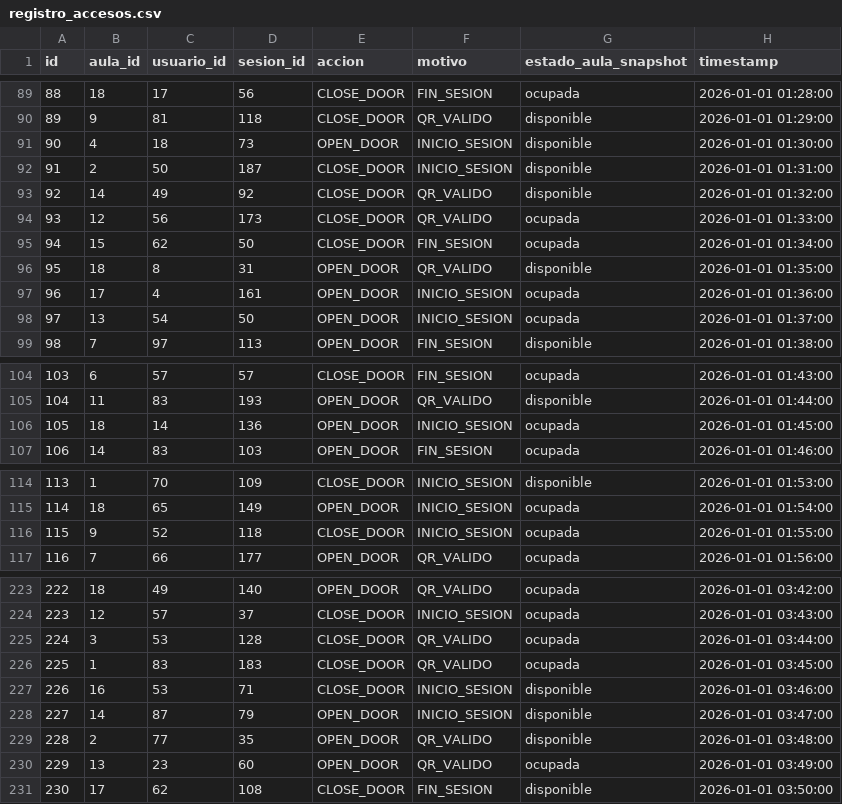
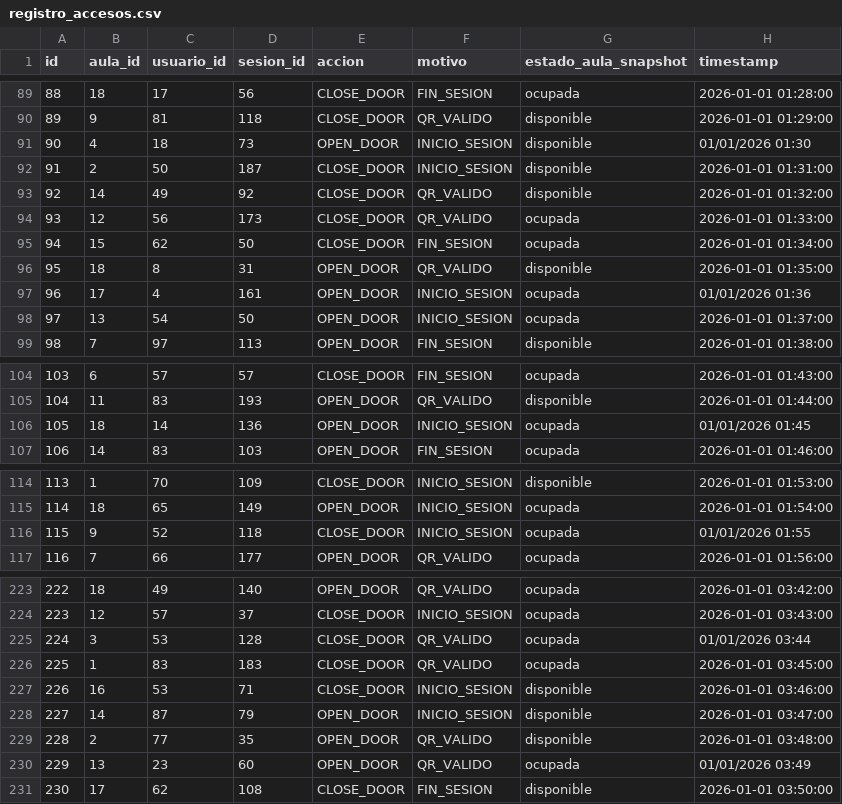
Before and after one commit to Jlmh99/DW_MD, a CSV file: data/registro_accesos.csv, drawn as a sheet; only a part is shown, gaps mark what is left out; the diff covers the shown part only.

```diff
--- a/data/registro_accesos.csv
+++ b/data/registro_accesos.csv
@@ -90,3 +90,3 @@ id,aula_id,usuario_id,sesion_id,accion,motivo,estado_aula_snapshot,timestamp
 89,9,81,118,CLOSE_DOOR,QR_VALIDO,disponible,2026-01-01 01:29:00
-90,4,18,73,OPEN_DOOR,INICIO_SESION,disponible,2026-01-01 01:30:00
+90,4,18,73,OPEN_DOOR,INICIO_SESION,disponible,01/01/2026 01:30
 91,2,50,187,CLOSE_DOOR,INICIO_SESION,disponible,2026-01-01 01:31:00
@@ -96,3 +96,3 @@ id,aula_id,usuario_id,sesion_id,accion,motivo,estado_aula_snapshot,timestamp
 95,18,8,31,OPEN_DOOR,QR_VALIDO,disponible,2026-01-01 01:35:00
-96,17,4,161,OPEN_DOOR,INICIO_SESION,ocupada,2026-01-01 01:36:00
+96,17,4,161,OPEN_DOOR,INICIO_SESION,ocupada,01/01/2026 01:36
 97,13,54,50,OPEN_DOOR,INICIO_SESION,ocupada,2026-01-01 01:37:00
@@ -105,3 +105,3 @@ id,aula_id,usuario_id,sesion_id,accion,motivo,estado_aula_snapshot,timestamp
 104,11,83,193,OPEN_DOOR,QR_VALIDO,disponible,2026-01-01 01:44:00
-105,18,14,136,OPEN_DOOR,INICIO_SESION,ocupada,2026-01-01 01:45:00
+105,18,14,136,OPEN_DOOR,INICIO_SESION,ocupada,01/01/2026 01:45
 106,14,83,103,OPEN_DOOR,FIN_SESION,ocupada,2026-01-01 01:46:00
@@ -115,3 +115,3 @@ id,aula_id,usuario_id,sesion_id,accion,motivo,estado_aula_snapshot,timestamp
 114,18,65,149,OPEN_DOOR,INICIO_SESION,ocupada,2026-01-01 01:54:00
-115,9,52,118,CLOSE_DOOR,INICIO_SESION,ocupada,2026-01-01 01:55:00
+115,9,52,118,CLOSE_DOOR,INICIO_SESION,ocupada,01/01/2026 01:55
 116,7,66,177,OPEN_DOOR,QR_VALIDO,ocupada,2026-01-01 01:56:00
@@ -224,3 +224,3 @@ id,aula_id,usuario_id,sesion_id,accion,motivo,estado_aula_snapshot,timestamp
 223,12,57,37,CLOSE_DOOR,INICIO_SESION,ocupada,2026-01-01 03:43:00
-224,3,53,128,CLOSE_DOOR,QR_VALIDO,ocupada,2026-01-01 03:44:00
+224,3,53,128,CLOSE_DOOR,QR_VALIDO,ocupada,01/01/2026 03:44
 225,1,83,183,CLOSE_DOOR,QR_VALIDO,ocupada,2026-01-01 03:45:00
@@ -229,3 +229,3 @@ id,aula_id,usuario_id,sesion_id,accion,motivo,estado_aula_snapshot,timestamp
 228,2,77,35,OPEN_DOOR,QR_VALIDO,disponible,2026-01-01 03:48:00
-229,13,23,60,OPEN_DOOR,QR_VALIDO,ocupada,2026-01-01 03:49:00
+229,13,23,60,OPEN_DOOR,QR_VALIDO,ocupada,01/01/2026 03:49
 230,17,62,108,CLOSE_DOOR,FIN_SESION,disponible,2026-01-01 03:50:00
```
Also changed, not shown: 7 added rows and 24 edited cells elsewhere in this file, data/grupos.csv, data/sesiones_aula.csv, 26 other files.
